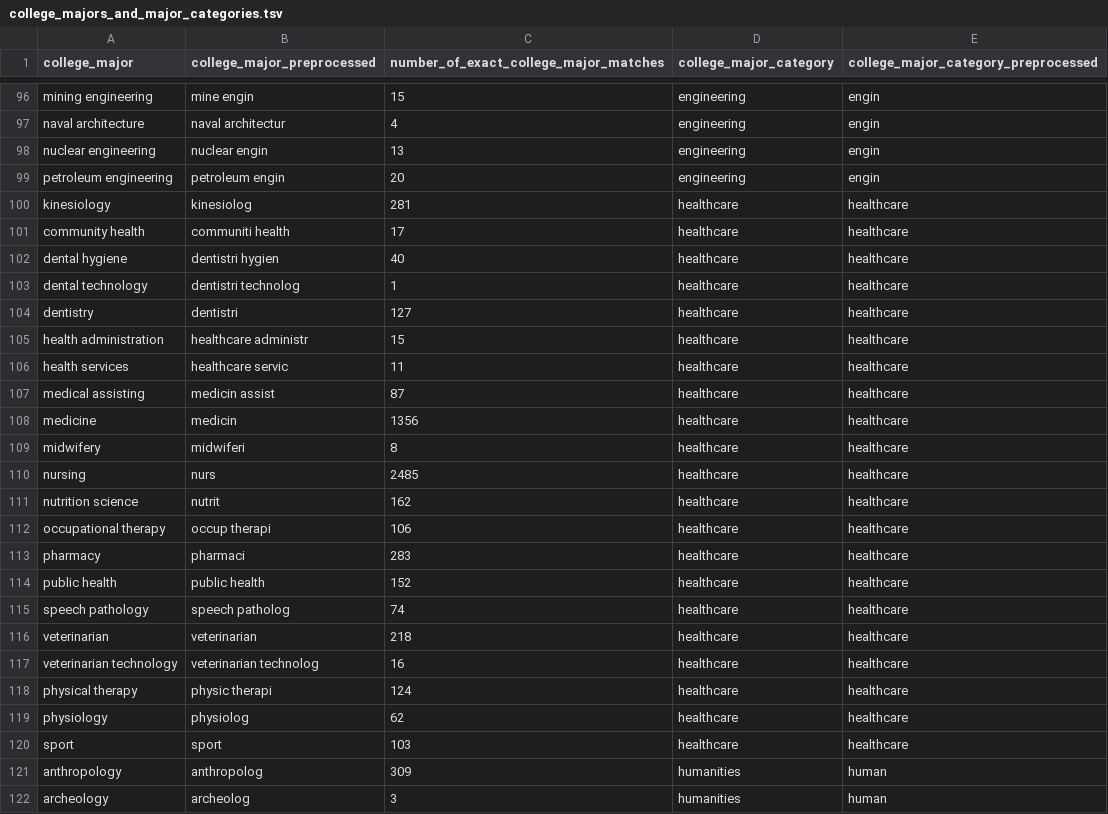
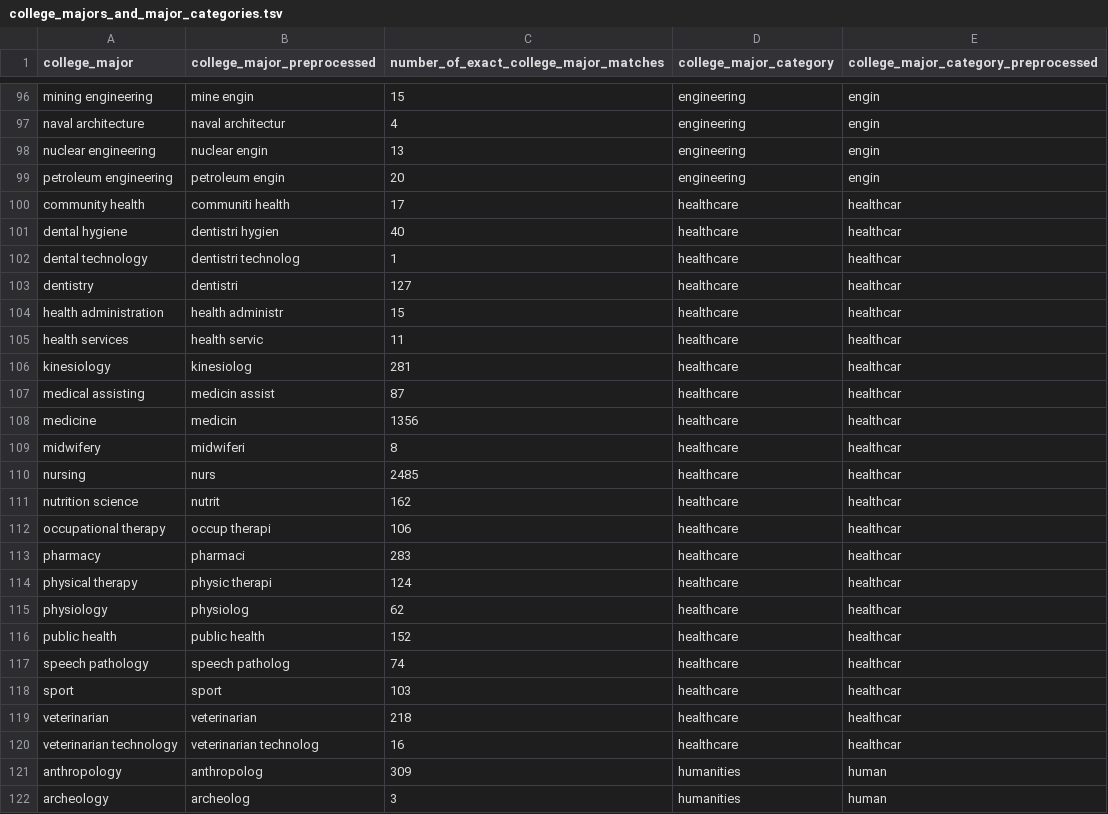
Before and after one commit to brendanmcc02/masters-thesis, a TSV file: datasets/open-psychometrics/filter_data/college_majors_and_major_categories.tsv, drawn as a sheet; only a part is shown, gaps mark what is left out.

Commit message:
optimising leaving cert riasec + categories

```diff
--- a/datasets/open-psychometrics/filter_data/college_majors_and_major_categories.tsv
+++ b/datasets/open-psychometrics/filter_data/college_majors_and_major_categories.tsv
@@ -99,23 +99,23 @@ nuclear engineering	nuclear engin	13	engineering	engin
 petroleum engineering	petroleum engin	20	engineering	engin
-kinesiology	kinesiolog	281	healthcare	healthcare
-community health	communiti health	17	healthcare	healthcare
-dental hygiene	dentistri hygien	40	healthcare	healthcare
-dental technology	dentistri technolog	1	healthcare	healthcare
-dentistry	dentistri	127	healthcare	healthcare
-health administration	healthcare administr	15	healthcare	healthcare
-health services	healthcare servic	11	healthcare	healthcare
-medical assisting	medicin assist	87	healthcare	healthcare
-medicine	medicin	1356	healthcare	healthcare
-midwifery	midwiferi	8	healthcare	healthcare
-nursing	nurs	2485	healthcare	healthcare
-nutrition science	nutrit	162	healthcare	healthcare
-occupational therapy	occup therapi	106	healthcare	healthcare
-pharmacy	pharmaci	283	healthcare	healthcare
-public health	public health	152	healthcare	healthcare
-speech pathology	speech patholog	74	healthcare	healthcare
-veterinarian	veterinarian	218	healthcare	healthcare
-veterinarian technology	veterinarian technolog	16	healthcare	healthcare
-physical therapy	physic therapi	124	healthcare	healthcare
-physiology	physiolog	62	healthcare	healthcare
-sport	sport	103	healthcare	healthcare
+community health	communiti health	17	healthcare	healthcar
+dental hygiene	dentistri hygien	40	healthcare	healthcar
+dental technology	dentistri technolog	1	healthcare	healthcar
+dentistry	dentistri	127	healthcare	healthcar
+health administration	health administr	15	healthcare	healthcar
+health services	health servic	11	healthcare	healthcar
+kinesiology	kinesiolog	281	healthcare	healthcar
+medical assisting	medicin assist	87	healthcare	healthcar
+medicine	medicin	1356	healthcare	healthcar
+midwifery	midwiferi	8	healthcare	healthcar
+nursing	nurs	2485	healthcare	healthcar
+nutrition science	nutrit	162	healthcare	healthcar
+occupational therapy	occup therapi	106	healthcare	healthcar
+pharmacy	pharmaci	283	healthcare	healthcar
+physical therapy	physic therapi	124	healthcare	healthcar
+physiology	physiolog	62	healthcare	healthcar
+public health	public health	152	healthcare	healthcar
+speech pathology	speech patholog	74	healthcare	healthcar
+sport	sport	103	healthcare	healthcar
+veterinarian	veterinarian	218	healthcare	healthcar
+veterinarian technology	veterinarian technolog	16	healthcare	healthcar
 anthropology	anthropolog	309	humanities	human
```
Also changed, not shown: 6 other files.
